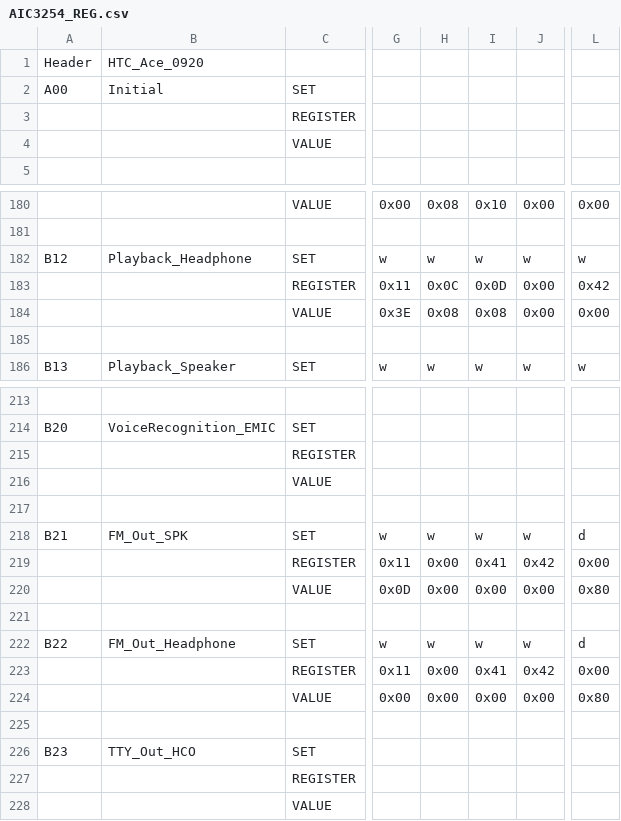
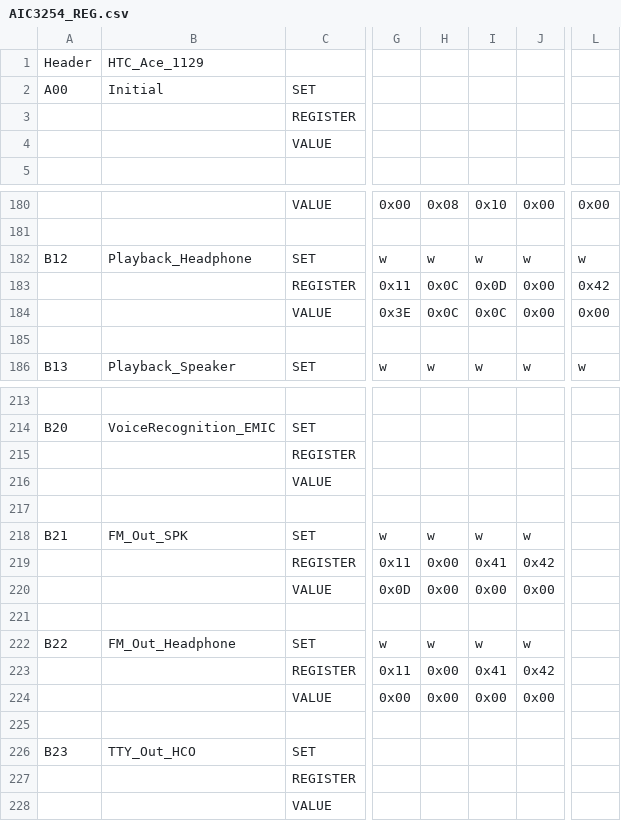
Before and after one commit to TheMuppets/proprietary_vendor_htc, a CSV file: ace/proprietary/AIC3254_REG.csv, drawn as a sheet; only a part is shown, gaps mark what is left out; the diff covers the shown part only; the diff names each change by its address in the sheet, - before the commit and + after, or states it on an @@ line.

```diff
--- a/ace/proprietary/AIC3254_REG.csv
+++ b/ace/proprietary/AIC3254_REG.csv
-B1: HTC_Ace_0920
+B1: HTC_Ace_1129
-H184: 0x08
+H184: 0x0C
-I184: 0x08
+I184: 0x0C
-L218: d
+L218: (empty)
-L219: 0x00
+L219: (empty)
-L220: 0x80
+L220: (empty)
-L222: d
+L222: (empty)
-L223: 0x00
+L223: (empty)
-L224: 0x80
+L224: (empty)
```
Also changed, not shown: 5 added rows, 5 removed rows and 22 edited cells elsewhere in this file, ace/proprietary/AIC3254_REG_DualMic.csv, ace/proprietary/AdieHWCodec.csv, 24 other files.
